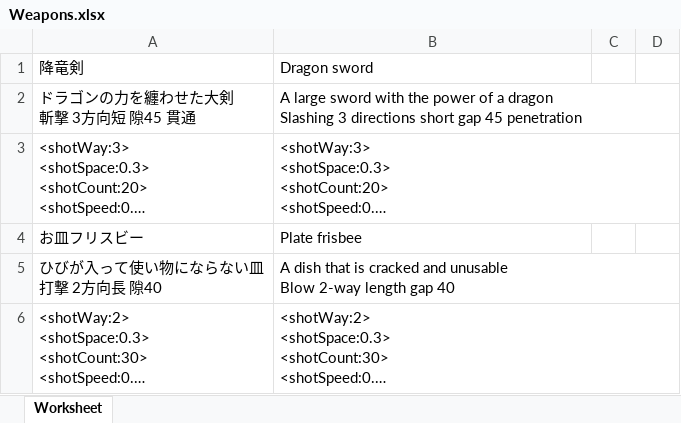
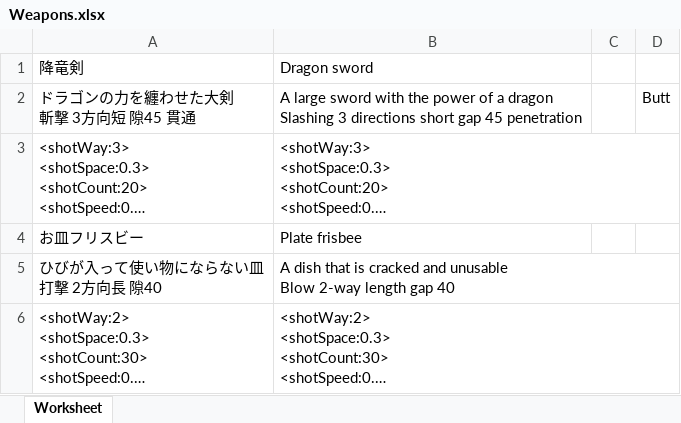
Before and after one commit to Giratena/Captured-Als-To-Romeria-Translation, an Excel workbook: data/Weapons.xlsx, sheet Worksheet, drawn as a sheet; only a part is shown; long unchanged cells end in …; values as stored, in another font and other column widths than the file's, no borders; charts and pictures not drawn; the diff names each change by its address in the sheet, - before the commit and + after, or states it on an @@ line.

Commit message:
edit column D

```diff
--- a/data/Weapons.xlsx (sheet Worksheet)
+++ b/data/Weapons.xlsx (sheet Worksheet)
-D2: (empty)
+D2: Butt
```
Also changed, not shown: charts or pictures, 1 other file.
